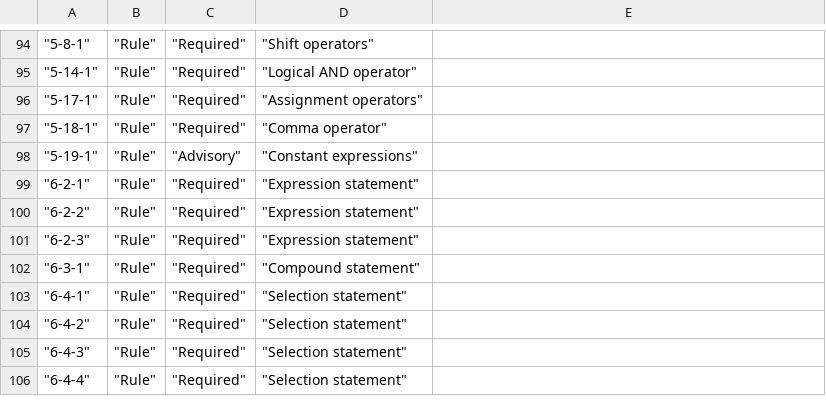
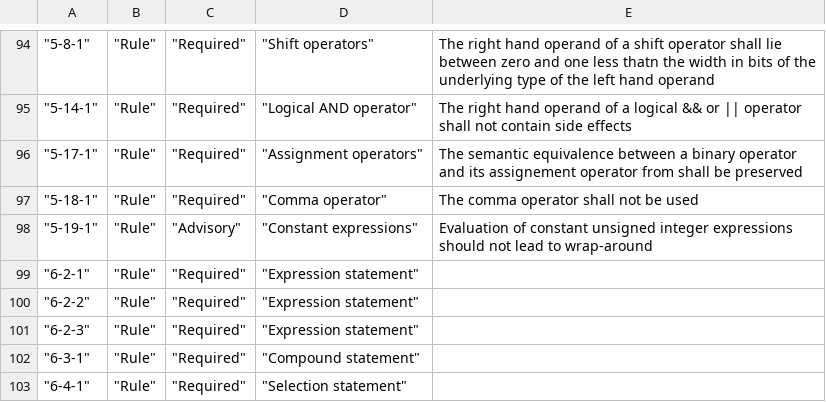
Before and after one commit to rschuitema/misra, a CSV file: src/misra/misra-cpp2008-guidelines.csv, drawn as a sheet; only a part is shown, gaps mark what is left out; the shorter side is filled out with more unchanged rows; the diff covers the shown part only.

```diff
--- a/src/misra/misra-cpp2008-guidelines.csv
+++ b/src/misra/misra-cpp2008-guidelines.csv
@@ -94,6 +94,6 @@
-"""5-8-1""";"""Rule""";" ""Required""";"""Shift operators""";
-"""5-14-1""";"""Rule""";" ""Required""";"""Logical AND operator""";
-"""5-17-1""";"""Rule""";" ""Required""";"""Assignment operators""";
-"""5-18-1""";"""Rule""";" ""Required""";"""Comma operator""";
-"""5-19-1""";"""Rule""";"""Advisory""";"""Constant expressions""";
+"""5-8-1""";"""Rule""";" ""Required""";"""Shift operators""";The right hand operand of a shift operator shall lie between zero and one less thatn the width in bits of the underlying type of the left hand operand
+"""5-14-1""";"""Rule""";" ""Required""";"""Logical AND operator""";The right hand operand of a logical && or || operator shall not contain side effects
+"""5-17-1""";"""Rule""";" ""Required""";"""Assignment operators""";The semantic equivalence between a binary operator and its assignement operator from shall be preserved
+"""5-18-1""";"""Rule""";" ""Required""";"""Comma operator""";The comma operator shall not be used
+"""5-19-1""";"""Rule""";"""Advisory""";"""Constant expressions""";Evaluation of constant unsigned integer expressions should not lead to wrap-around
 """6-2-1""";"""Rule""";" ""Required""";"""Expression statement""";
```
Also changed, not shown: 28 edited cells elsewhere in this file.
